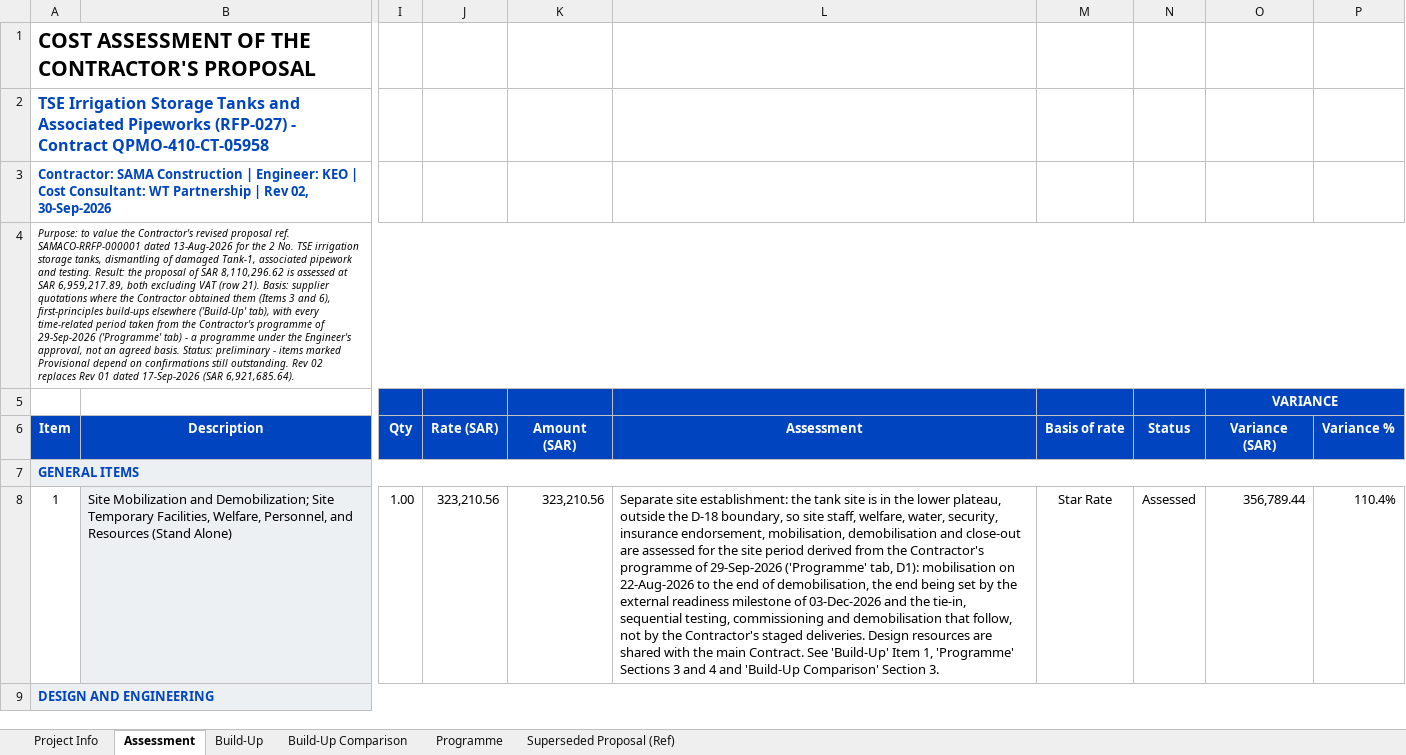
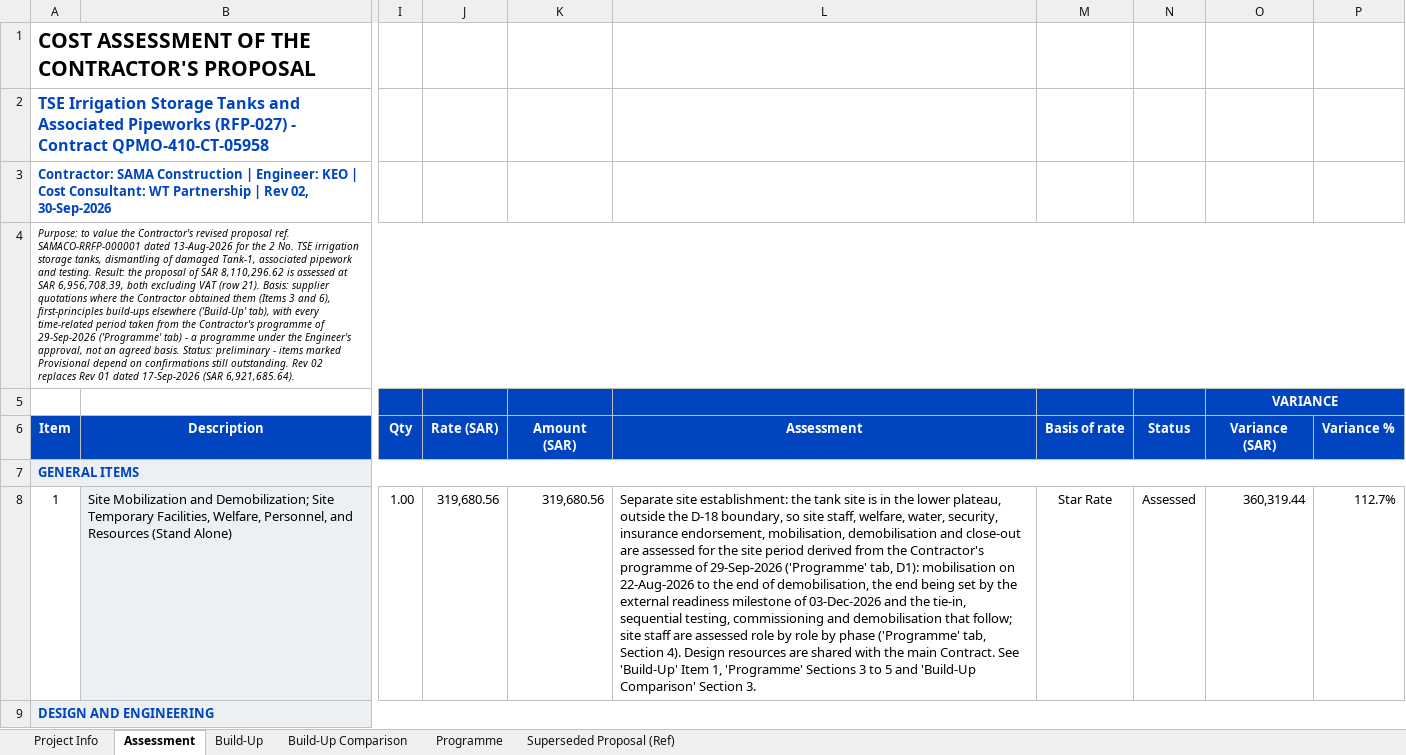
Before and after one commit to Alaa-els/Python, an Excel workbook: deliverables/RFP-027/Qiddiya - TSE Irrigation Storage Tanks - Cost Assessment - Rev 02 - 30 Sep 2026.xlsx, sheet Assessment, drawn as a sheet; only a part is shown, gaps mark what is left out; values as stored, in another font and other column widths than the file's, no borders; the diff covers the shown part only; the diff names each change by its address in the sheet, - before the commit and + after, or states it on an @@ line.

```diff
--- a/deliverables/RFP-027/Qiddiya - TSE Irrigation Storage Tanks - Cost Assessment - Rev 02 - 30 Sep 2026.xlsx (sheet Assessment)
+++ b/deliverables/RFP-027/Qiddiya - TSE Irrigation Storage Tanks - Cost Assessment - Rev 02 - 30 Sep 2026.xlsx (sheet Assessment)
-A4: …at SAR 6,959,217.89, both excluding…
+A4: …at SAR 6,956,708.39, both excluding…
-J8: 323,210.56
+J8: 319,680.56
-K8: 323,210.56
+K8: 319,680.56
-L8: …demobilisation that follow, not by the Contractor's staged deliveries. Design resources are shared with the main Contract. See 'Build-Up' Item 1, 'Programme' Sections 3 and 4 and 'Build-Up…
+L8: …demobilisation that follow; site staff are assessed role by role by phase ('Programme' tab, Section 4). Design resources are shared with the main Contract. See 'Build-Up' Item 1, 'Programme' Sections 3 to 5 and 'Build-Up…
-O8: 356,789.44
+O8: 360,319.44
-P8: 110.4%
+P8: 112.7%
```
Also changed, not shown: 3 added rows, 3 removed rows and 14 edited cells elsewhere in this sheet, sheet Programme, sheet Build-Up, sheet Build-Up Comparison, formulas that keep their value, 7 other files.
